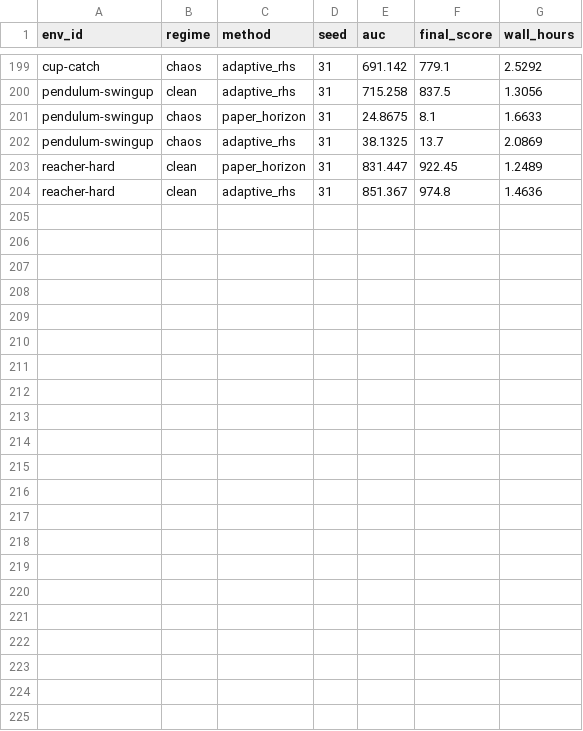
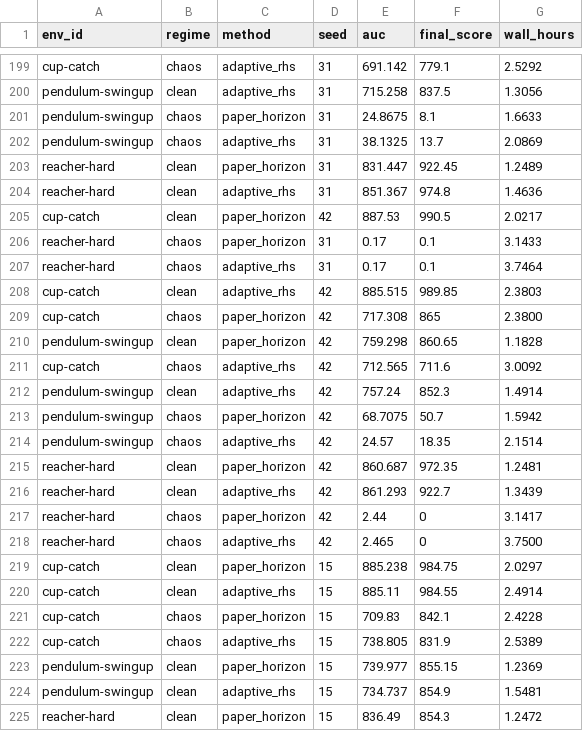
Before and after one commit to gguiomar/tdmpc2-jax, a CSV file: runs/results/corl_compact_v3/tables/main_auc_scores.csv, drawn as a sheet; only a part is shown, gaps mark what is left out.

```diff
--- a/runs/results/corl_compact_v3/tables/main_auc_scores.csv
+++ b/runs/results/corl_compact_v3/tables/main_auc_scores.csv
@@ -204 +204,22 @@ reacher-hard,clean,paper_horizon,31,831.447,922.45,1.2489
 reacher-hard,clean,adaptive_rhs,31,851.367,974.8,1.4636
+cup-catch,clean,paper_horizon,42,887.53,990.5,2.0217
+reacher-hard,chaos,paper_horizon,31,0.17,0.1,3.1433
+reacher-hard,chaos,adaptive_rhs,31,0.17,0.1,3.7464
+cup-catch,clean,adaptive_rhs,42,885.515,989.85,2.3803
+cup-catch,chaos,paper_horizon,42,717.308,865,2.3800
+pendulum-swingup,clean,paper_horizon,42,759.298,860.65,1.1828
+cup-catch,chaos,adaptive_rhs,42,712.565,711.6,3.0092
+pendulum-swingup,clean,adaptive_rhs,42,757.24,852.3,1.4914
+pendulum-swingup,chaos,paper_horizon,42,68.7075,50.7,1.5942
+pendulum-swingup,chaos,adaptive_rhs,42,24.57,18.35,2.1514
+reacher-hard,clean,paper_horizon,42,860.687,972.35,1.2481
+reacher-hard,clean,adaptive_rhs,42,861.293,922.7,1.3439
+reacher-hard,chaos,paper_horizon,42,2.44,0,3.1417
+reacher-hard,chaos,adaptive_rhs,42,2.465,0,3.7500
+cup-catch,clean,paper_horizon,15,885.238,984.75,2.0297
+cup-catch,clean,adaptive_rhs,15,885.11,984.55,2.4914
+cup-catch,chaos,paper_horizon,15,709.83,842.1,2.4228
+cup-catch,chaos,adaptive_rhs,15,738.805,831.9,2.5389
+pendulum-swingup,clean,paper_horizon,15,739.977,855.15,1.2369
+pendulum-swingup,clean,adaptive_rhs,15,734.737,854.9,1.5481
+reacher-hard,clean,paper_horizon,15,836.49,854.3,1.2472
```
Also changed, not shown: runs/results/corl_compact_v3/tables/compute_runtime.csv, runs/results/corl_compact_v3/tables/main_final_scores.csv, 17 other files.
